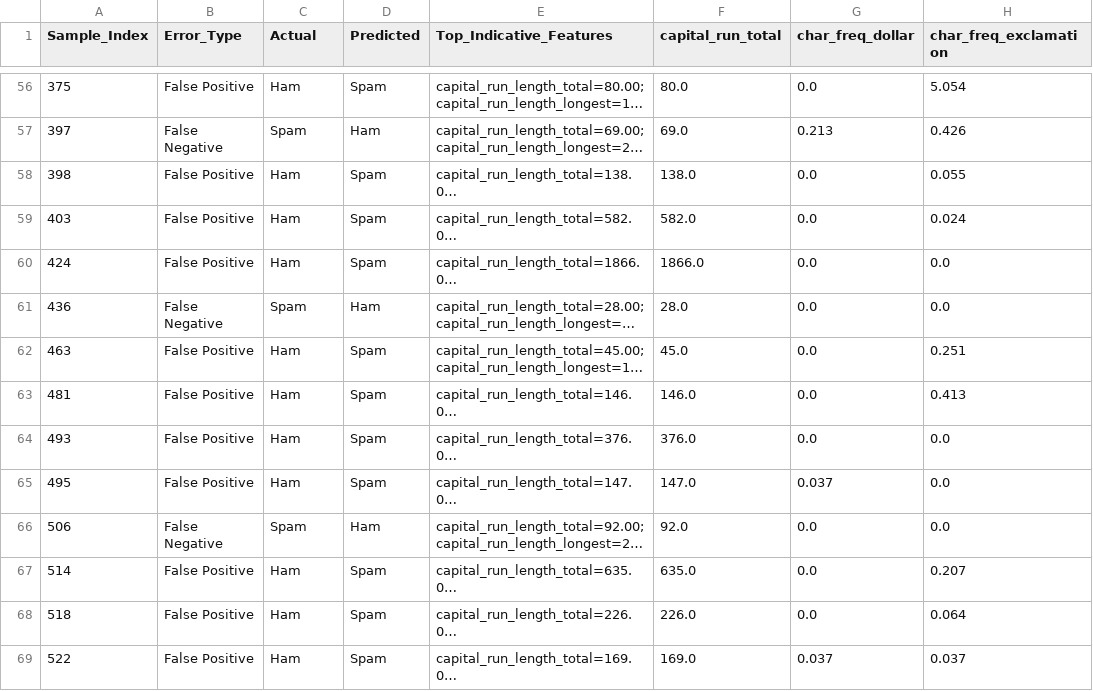
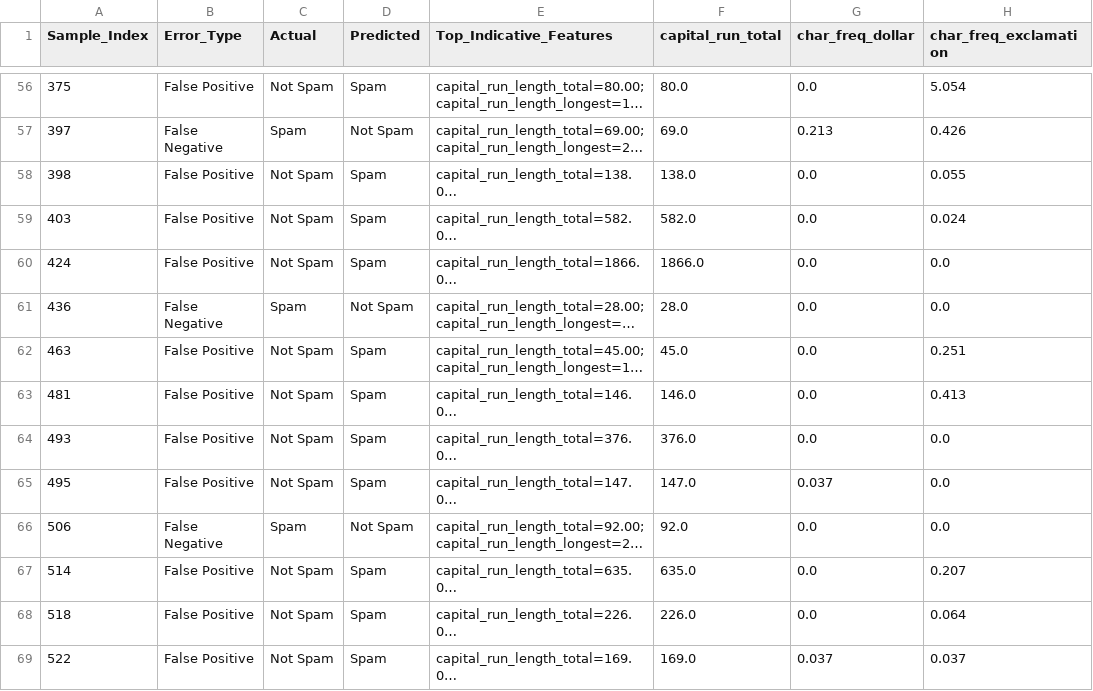
Before and after one commit to amaldev-ts/Email_Spam_Classifier, a CSV file: outputs/error_analysis.csv, drawn as a sheet; only a part is shown, gaps mark what is left out; long unchanged cells end in …; the diff covers the shown part only; the diff names each change by its address in the sheet, - before the commit and + after, or states it on an @@ line.

```diff
--- a/outputs/error_analysis.csv
+++ b/outputs/error_analysis.csv
-C56 (Actual): Ham
+C56 (Actual): Not Spam
-D57 (Predicted): Ham
+D57 (Predicted): Not Spam
-C58:C60 (Actual): Ham
+C58:C60 (Actual): Not Spam
-D61 (Predicted): Ham
+D61 (Predicted): Not Spam
-C62:C65 (Actual): Ham
+C62:C65 (Actual): Not Spam
-D66 (Predicted): Ham
+D66 (Predicted): Not Spam
-C67:C69 (Actual): Ham
+C67:C69 (Actual): Not Spam
```
Also changed, not shown: 92 edited cells elsewhere in this file, 12 other files.
